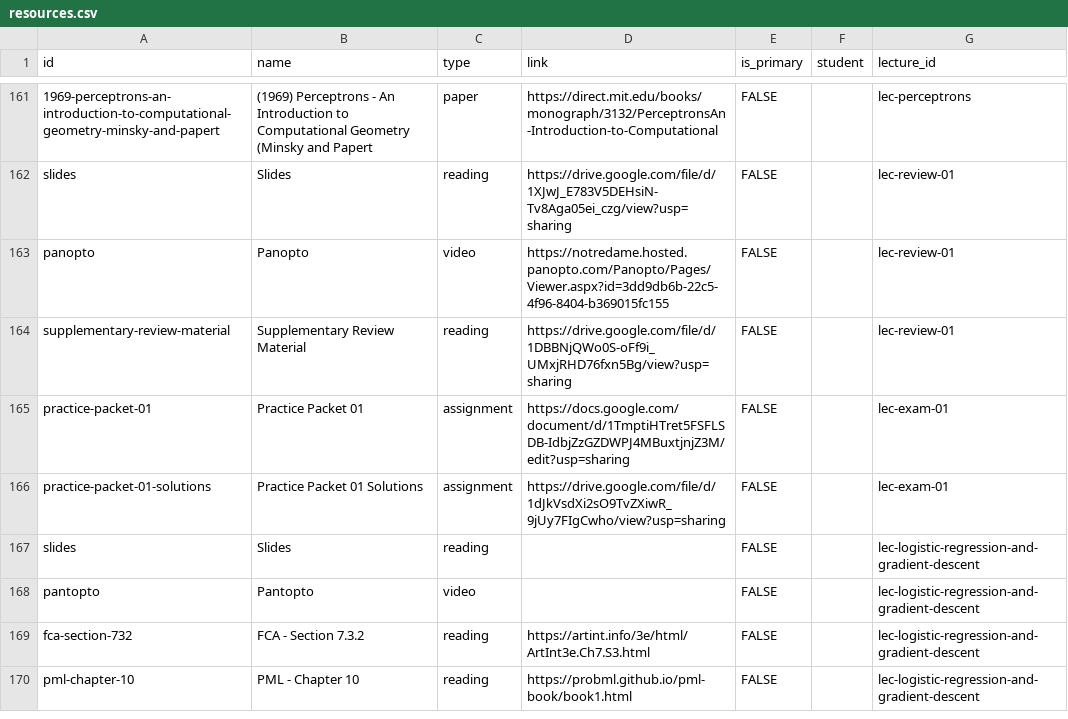
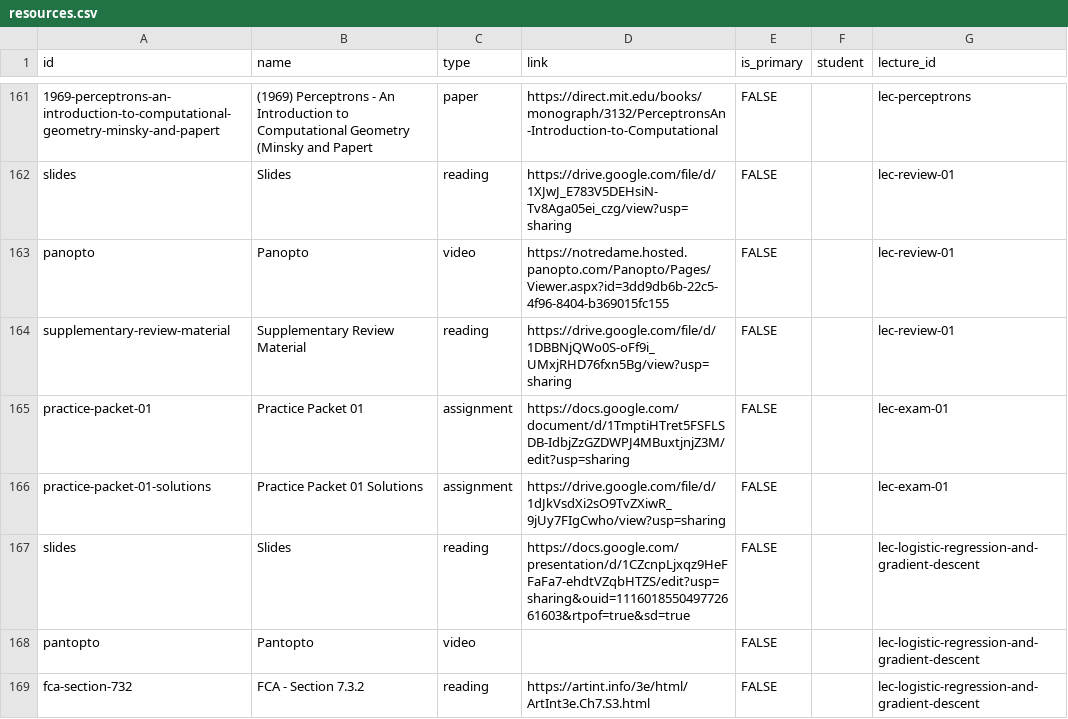
Before and after one commit to nd-cse-30124-fa25/nd-cse-30124-fa25.github.io, a CSV file: docs/static/csv/resources.csv, drawn as a sheet; only a part is shown, gaps mark what is left out; the shorter side is filled out with more unchanged rows.

```diff
--- a/docs/static/csv/resources.csv
+++ b/docs/static/csv/resources.csv
@@ -167,3 +167,3 @@ practice-packet-01,Practice Packet 01,assignment,https://docs.google.com/documen
 practice-packet-01-solutions,Practice Packet 01 Solutions,assignment,https://drive.google.com/file/d/1dJkVsdXi2sO9TvZXiwR_9jUy7FIgCwho/view?usp=sharing,FALSE,,lec-exam-01
-slides,Slides,reading,,FALSE,,lec-logistic-regression-and-gradient-descent
+slides,Slides,reading,https://docs.google.com/presentation/d/1CZcnpLjxqz9HeFFaFa7-ehdtVZqbHTZS/edit?usp=sharing&ouid=111601855049772661603&rtpof=true&sd=true,FALSE,,lec-logistic-regression-and-gradient-descent
 pantopto,Pantopto,video,,FALSE,,lec-logistic-regression-and-gradient-descent
```
Also changed, not shown: 3 other files.
